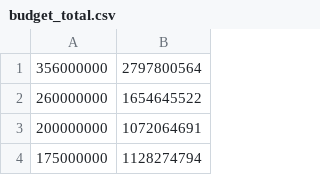
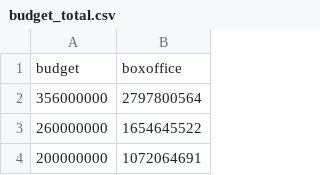
Before and after one commit to box-office-prediction/box-office-prediction-model, a CSV file: budget_total.csv, drawn as a sheet; only a part is shown; the shorter side is filled out with more unchanged rows; the diff names each change by its address in the sheet, - before the commit and + after, or states it on an @@ line.

```diff
--- a/budget_total.csv
+++ b/budget_total.csv
+row 1: budget | boxoffice
```
Also changed, not shown: ratings_total.csv, ratings_total_sorted.csv, 14 other files.
